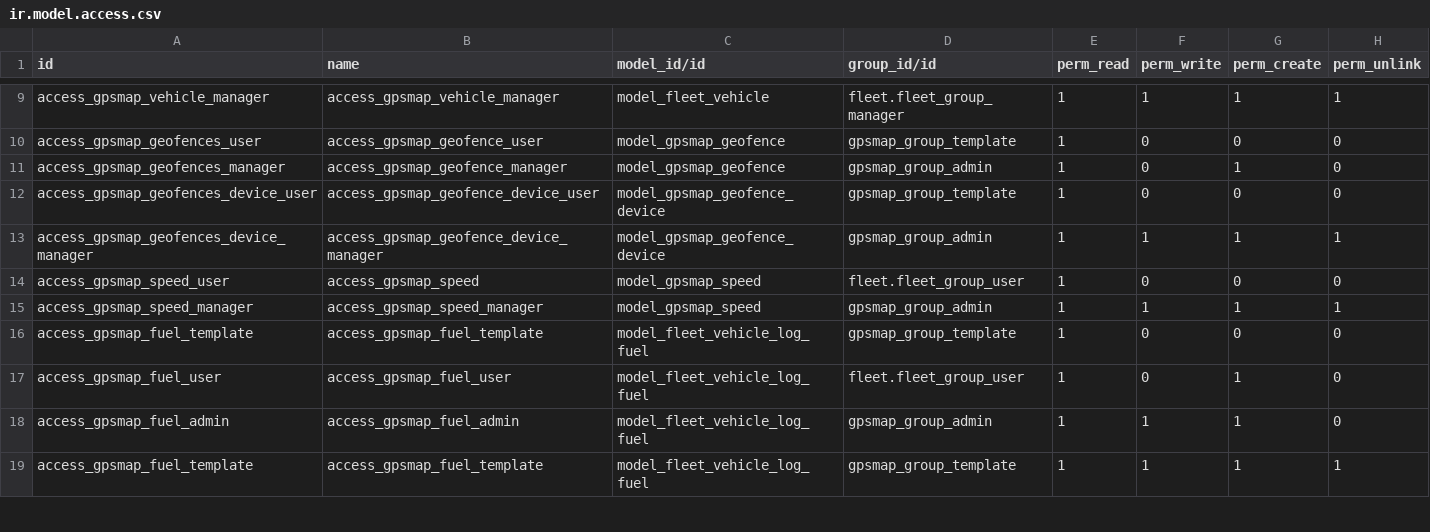
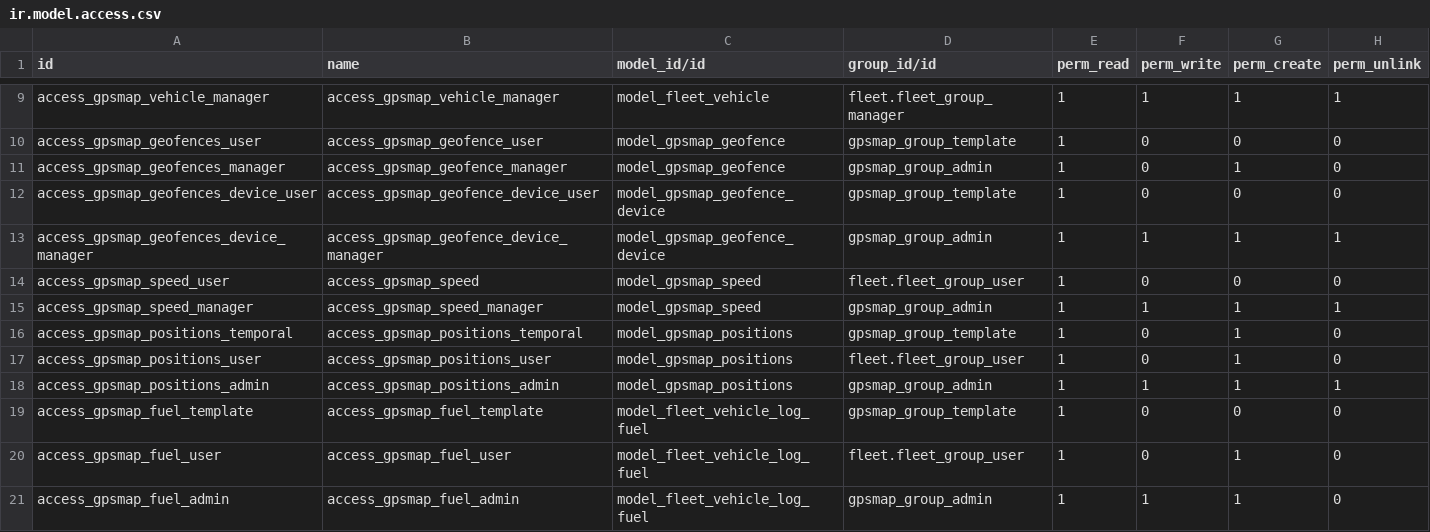
Before and after one commit to eduardovizcaino/gpsmap_solesgps, a CSV file: gpsmap/security/ir.model.access.csv, drawn as a sheet; only a part is shown, gaps mark what is left out; the shorter side is filled out with more unchanged rows.

```diff
--- a/gpsmap/security/ir.model.access.csv
+++ b/gpsmap/security/ir.model.access.csv
@@ -15,2 +15,5 @@ access_gpsmap_speed_user,access_gpsmap_speed,model_gpsmap_speed,fleet.fleet_grou
 access_gpsmap_speed_manager,access_gpsmap_speed_manager,model_gpsmap_speed,gpsmap_group_admin,1,1,1,1
+access_gpsmap_positions_temporal,access_gpsmap_positions_temporal,model_gpsmap_positions,gpsmap_group_template,1,0,1,0
+access_gpsmap_positions_user,access_gpsmap_positions_user,model_gpsmap_positions,fleet.fleet_group_user,1,0,1,0
+access_gpsmap_positions_admin,access_gpsmap_positions_admin,model_gpsmap_positions,gpsmap_group_admin,1,1,1,1
 access_gpsmap_fuel_template,access_gpsmap_fuel_template,model_fleet_vehicle_log_fuel,gpsmap_group_template,1,0,0,0
```
Also changed, not shown: 6 other files.
